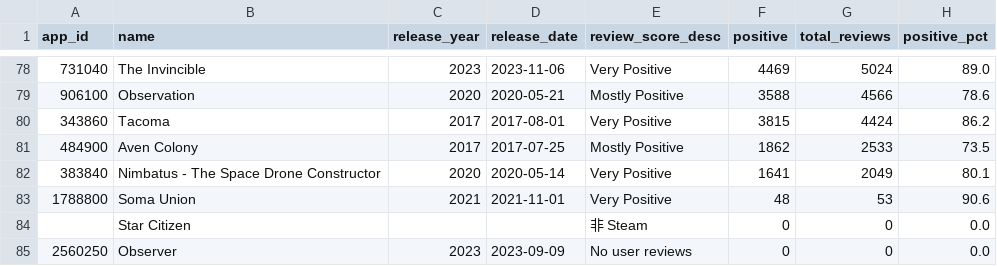
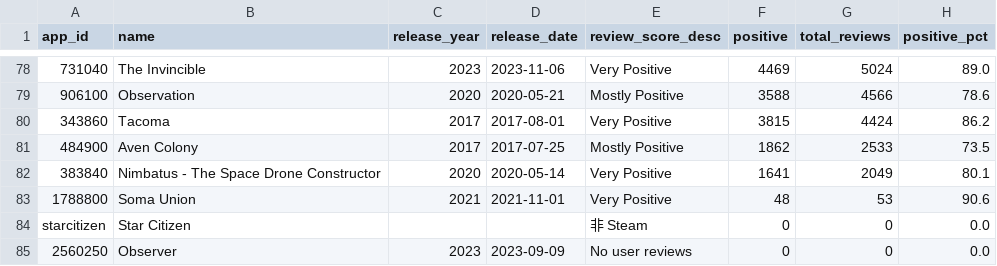
Before and after one commit to shawn1905/generation-ship, a CSV file: branch/games/scifi_games_curated.csv, drawn as a sheet; only a part is shown, gaps mark what is left out; the diff names each change by its address in the sheet, - before the commit and + after, or states it on an @@ line.

Commit message:
feat: 新增小说类别(25部, Open Library 核验) + Star Citizen 补官网封面
- 小说：人工清单→Open Library search 核验+ratings 评分+封面，含 Aurora/Ark/Tau Zero 世代飞船✧4
- Star Citizen：官网品牌图(1200x627)→headers/starcitizen.jpg，app_id 设 starcitizen

```diff
--- a/branch/games/scifi_games_curated.csv
+++ b/branch/games/scifi_games_curated.csv
-A84 (app_id): (empty)
+A84 (app_id): starcitizen
```
Also changed, not shown: 29 other files.
